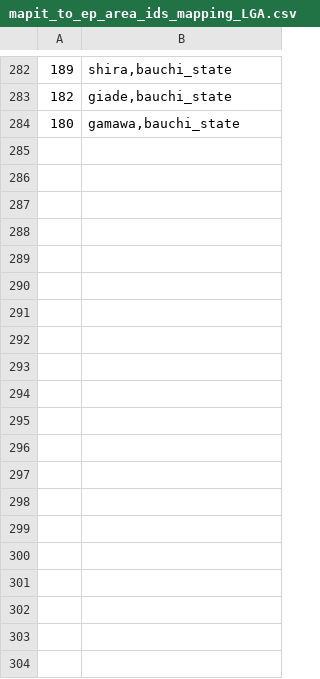
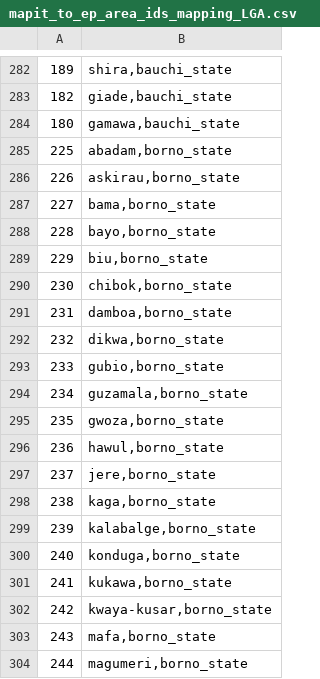
Before and after one commit to theyworkforyou/shineyoureye-sinatra, a CSV file: mapit/mapit_to_ep_area_ids_mapping_LGA.csv, drawn as a sheet; only a part is shown, gaps mark what is left out; the diff covers the shown part only.

Commit message:
Update 2019 House of Assembly Data

```diff
--- a/mapit/mapit_to_ep_area_ids_mapping_LGA.csv
+++ b/mapit/mapit_to_ep_area_ids_mapping_LGA.csv
@@ -284 +284,21 @@
 180,"gamawa,bauchi_state"
+225,"abadam,borno_state"
+226,"askirau,borno_state"
+227,"bama,borno_state"
+228,"bayo,borno_state"
+229,"biu,borno_state"
+230,"chibok,borno_state"
+231,"damboa,borno_state"
+232,"dikwa,borno_state"
+233,"gubio,borno_state"
+234,"guzamala,borno_state"
+235,"gwoza,borno_state"
+236,"hawul,borno_state"
+237,"jere,borno_state"
+238,"kaga,borno_state"
+239,"kalabalge,borno_state"
+240,"konduga,borno_state"
+241,"kukawa,borno_state"
+242,"kwaya-kusar,borno_state"
+243,"mafa,borno_state"
+244,"magumeri,borno_state"
```
Also changed, not shown: 56 added rows elsewhere in this file, mapit/lga_to_sta_area_ids_mapping.csv, mapit/pombola_place_slugs_to_mapit.csv, 4 other files.
